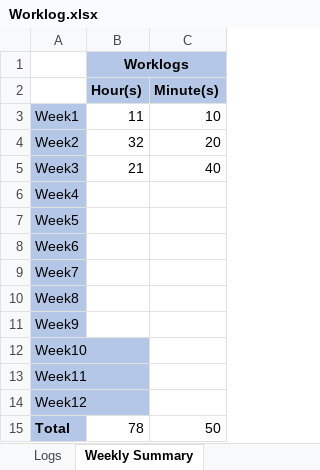
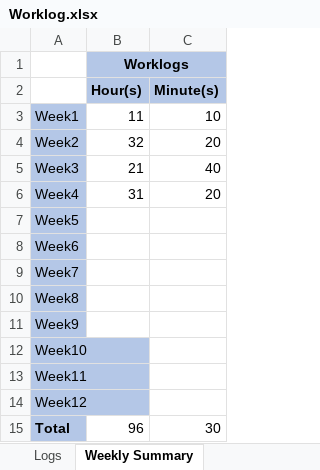
Before and after one commit to Tithra/Computer-Vision-DNN, an Excel workbook: Worklog.xlsx, sheet Weekly Summary, drawn as a sheet; values as stored, in another font and other column widths than the file's, no borders; the diff names each change by its address in the sheet, - before the commit and + after, or states it on an @@ line.

```diff
--- a/Worklog.xlsx (sheet Weekly Summary)
+++ b/Worklog.xlsx (sheet Weekly Summary)
-B6 (Hour(s)): (empty)
+B6 (Hour(s)): 31
-C6 (Minute(s)): (empty)
+C6 (Minute(s)): 20
-B15 (Hour(s)): 78
+B15 (Hour(s)): 96
-C15 (Minute(s)): 50
+C15 (Minute(s)): 30
```
Also changed, not shown: sheet Logs, 16 other files.
